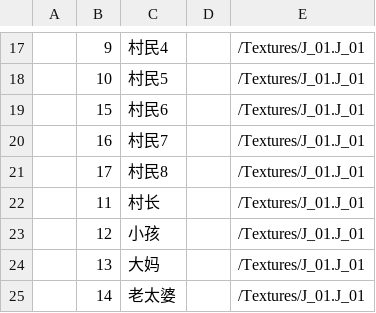
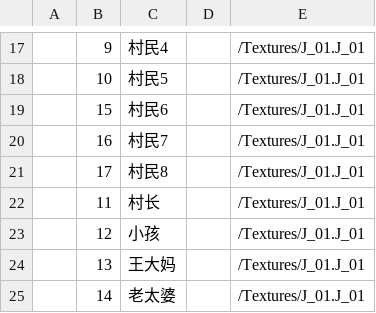
Before and after one commit to lovebirdsx/TestUE5, a CSV file: Content/Data/Tables/d.对话人.csv, drawn as a sheet; only a part is shown, gaps mark what is left out.

```diff
--- a/Content/Data/Tables/d.对话人.csv
+++ b/Content/Data/Tables/d.对话人.csv
@@ -23,3 +23,3 @@
 ,12,小孩,,/Textures/J_01.J_01
-,13,大妈,,/Textures/J_01.J_01
+,13,王大妈,,/Textures/J_01.J_01
 ,14,老太婆,,/Textures/J_01.J_01
```
Also changed, not shown: Content/Data/FlowList/Text_流程_关键NPC.csv, Content/Data/FlowList/Text_流程_村民.csv, 11 other files.
